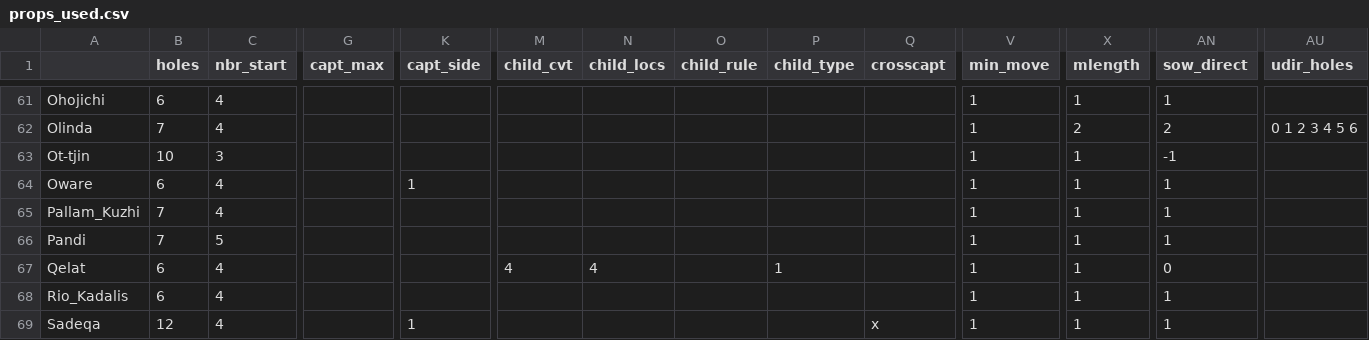
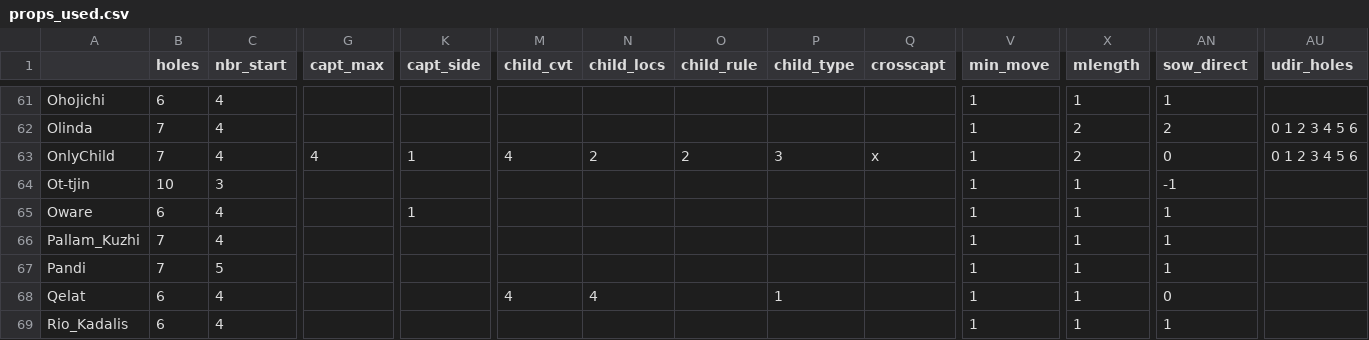
Before and after one commit to StoneShark/MancalaGames, a CSV file: docs/props_used.csv, drawn as a sheet; only a part is shown, gaps mark what is left out; the shorter side is filled out with more unchanged rows; rows hold the shown columns only; the diff names each change by its address in the sheet, - before the commit and + after, or states it on an @@ line.

Commit message:
Add the game OnlyChild.

```diff
--- a/docs/props_used.csv
+++ b/docs/props_used.csv
+row 63: OnlyChild | 7 | 4 | 4 | 1 | 4 | 2 | 2 | 3 | x | 1 | 2 | 0 | 0 1 2 3 4 5 6
```
Also changed, not shown: 3 other files.
